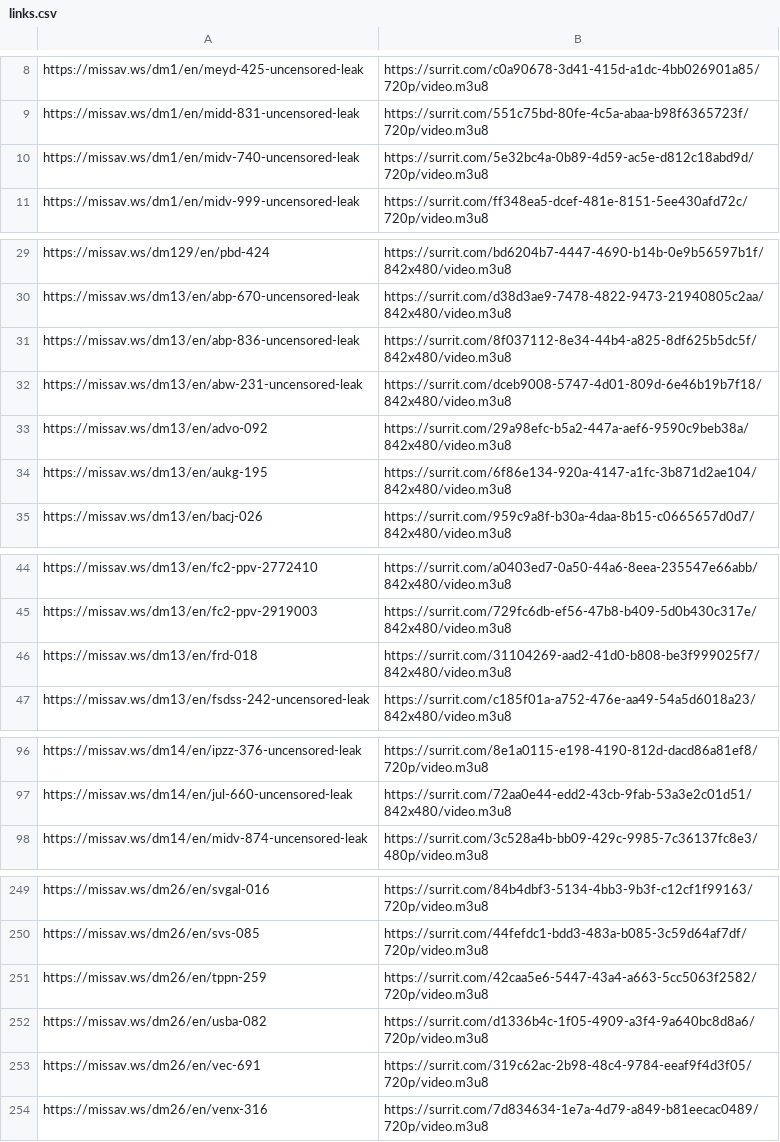
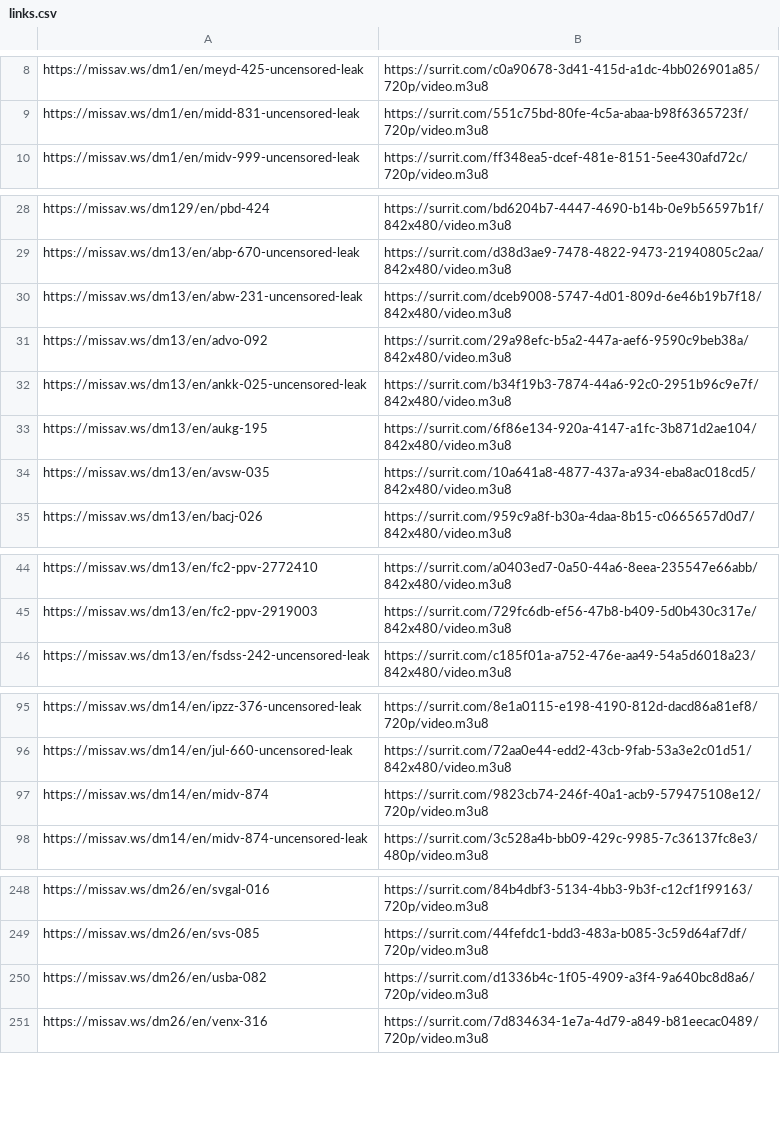
Before and after one commit to SysxMc/potential-enigma, a CSV file: docs/links.csv, drawn as a sheet; only a part is shown, gaps mark what is left out; removed rows and columns are numbered as before the commit, all else as after; the diff covers the shown part only; the diff names each change by its address in the sheet, - before the commit and + after, or states it on an @@ line.

```diff
--- a/docs/links.csv
+++ b/docs/links.csv
-row 10: https://missav.ws/dm1/en/midv-740-uncensored-leak | https://surrit.com/5e32bc4a-0b89-4d59-ac5e-d812c18abd9d/720p/video.m3u8
-row 31: https://missav.ws/dm13/en/abp-836-uncensored-leak | https://surrit.com/8f037112-8e34-44b4-a825-8df625b5dc5f/842x480/video.m3u8
+row 32: https://missav.ws/dm13/en/ankk-025-uncensored-leak | https://surrit.com/b34f19b3-7874-44a6-92c0-2951b96c9e7f/842x480/video.m3u8
+row 34: https://missav.ws/dm13/en/avsw-035 | https://surrit.com/10a641a8-4877-437a-a934-eba8ac018cd5/842x480/video.m3u8
-row 46: https://missav.ws/dm13/en/frd-018 | https://surrit.com/31104269-aad2-41d0-b808-be3f999025f7/842x480/video.m3u8
+row 97: https://missav.ws/dm14/en/midv-874 | https://surrit.com/9823cb74-246f-40a1-acb9-579475108e12/720p/video.m3u8
-row 251: https://missav.ws/dm26/en/tppn-259 | https://surrit.com/42caa5e6-5447-43a4-a663-5cc5063f2582/720p/video.m3u8
-row 253: https://missav.ws/dm26/en/vec-691 | https://surrit.com/319c62ac-2b98-48c4-9784-eeaf9f4d3f05/720p/video.m3u8
```
Also changed, not shown: 11 added rows and 16 removed rows elsewhere in this file, 1 other file.
